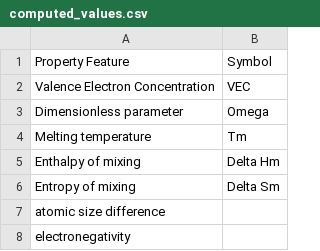
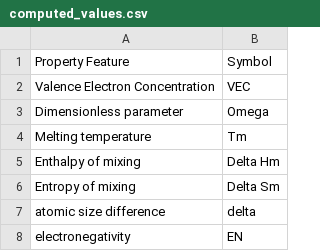
Before and after one commit to anilkunwar/intermetallics_featurization, a CSV file: computed_values.csv, drawn as a sheet.

Commit message:
Update computed_values.csv

```diff
--- a/computed_values.csv
+++ b/computed_values.csv
@@ -6,3 +6,3 @@ Enthalpy of mixing,  Delta Hm
 Entropy of mixing,  Delta Sm
-atomic size difference,
-electronegativity,
+atomic size difference, delta
+electronegativity, EN
```
